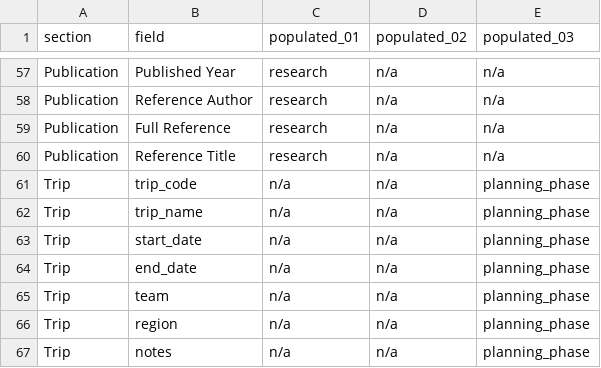
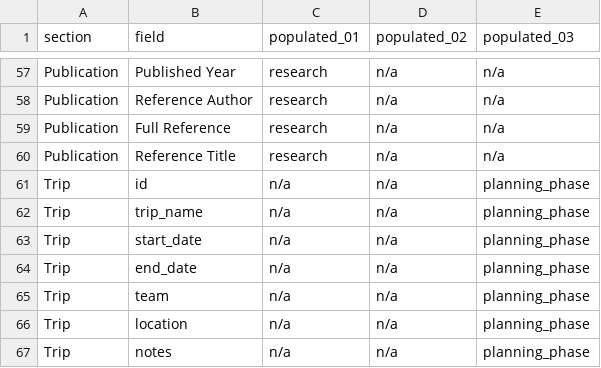
Before and after one commit to brownidj/paleo_01, a CSV file: data/paleo_field_research_classification.csv, drawn as a sheet; only a part is shown, gaps mark what is left out.

```diff
--- a/data/paleo_field_research_classification.csv
+++ b/data/paleo_field_research_classification.csv
@@ -60,3 +60,3 @@ Publication,Full Reference,research,n/a,n/a
 Publication,Reference Title,research,n/a,n/a
-Trip,trip_code,n/a,n/a,planning_phase
+Trip,id,n/a,n/a,planning_phase
 Trip,trip_name,n/a,n/a,planning_phase
@@ -65,3 +65,3 @@ Trip,end_date,n/a,n/a,planning_phase
 Trip,team,n/a,n/a,planning_phase
-Trip,region,n/a,n/a,planning_phase
+Trip,location,n/a,n/a,planning_phase
 Trip,notes,n/a,n/a,planning_phase
```
Also changed, not shown: 10 other files.
